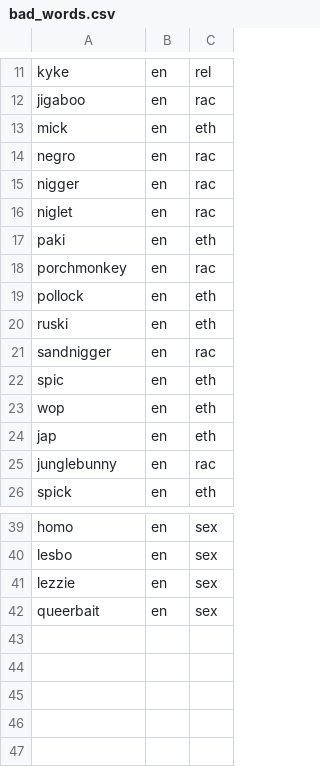
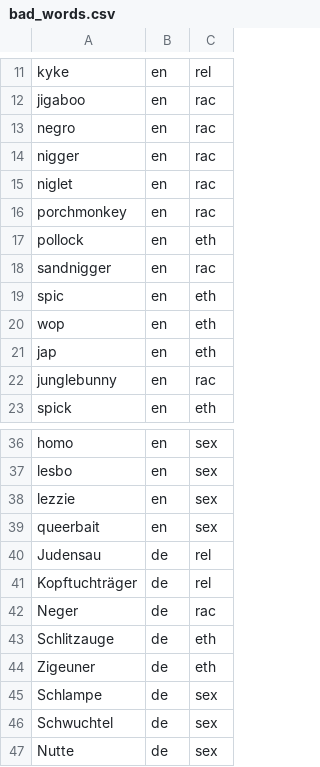
Before and after one commit to juliandehne/whowhatwhy, a CSV file: delab/nce/bad_words.csv, drawn as a sheet; only a part is shown, gaps mark what is left out.

```diff
--- a/delab/nce/bad_words.csv
+++ b/delab/nce/bad_words.csv
@@ -12,3 +12,2 @@ kyke,en,rel
 jigaboo,en,rac
-mick,en,eth
 negro,en,rac
@@ -16,6 +15,4 @@ nigger,en,rac
 niglet,en,rac
-paki,en,eth
 porchmonkey,en,rac
 pollock,en,eth
-ruski,en,eth
 sandnigger,en,rac
@@ -42 +39,9 @@ lezzie,en,sex
 queerbait,en,sex
+Judensau,de,rel
+Kopftuchträger,de,rel
+Neger,de,rac
+Schlitzauge,de,eth
+Zigeuner,de,eth
+Schlampe,de,sex
+Schwuchtel,de,sex
+Nutte,de,sex
```
Also changed, not shown: 5 other files.
